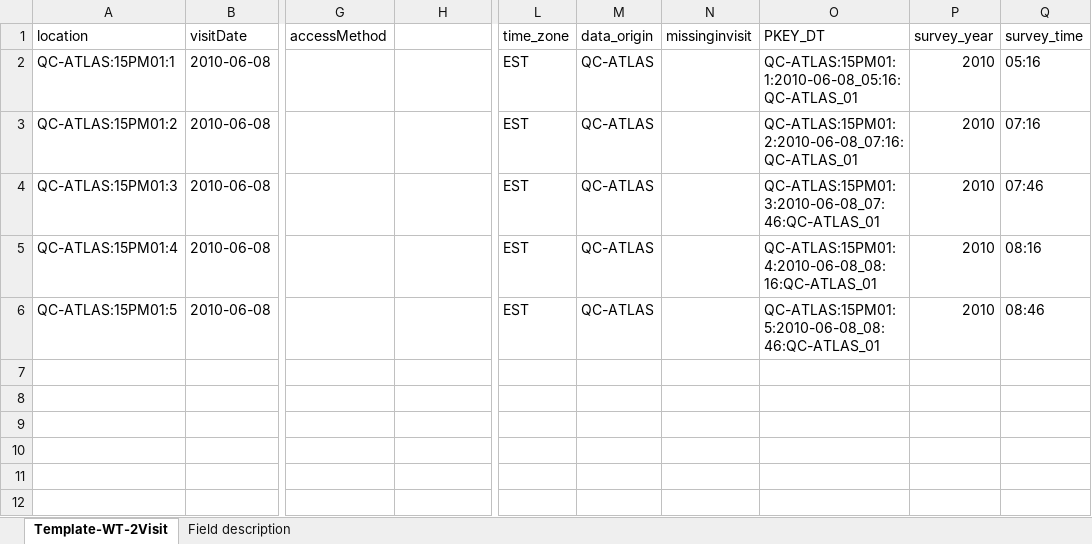
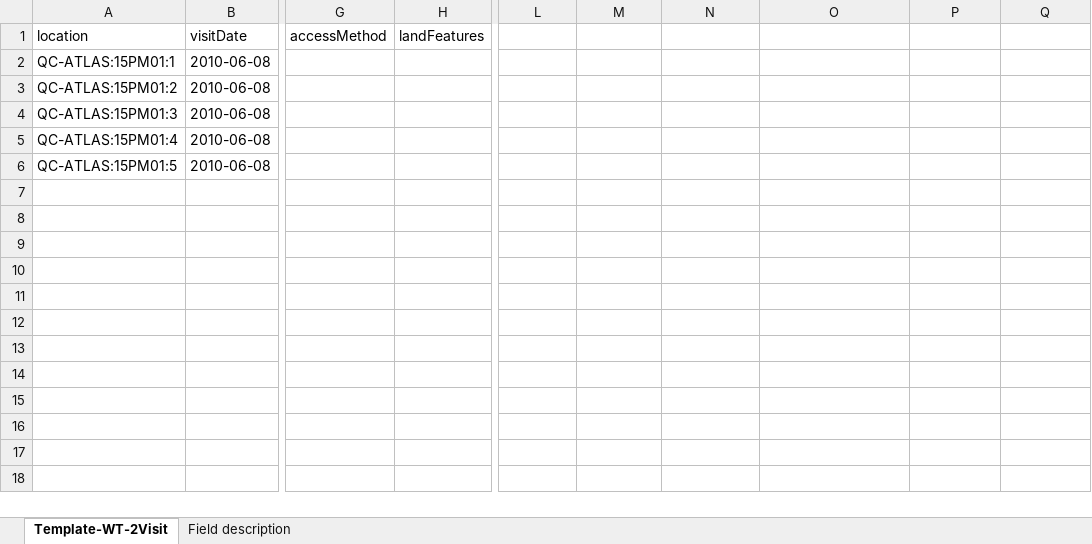
Before and after one commit to borealbirds/WildTrax-dataHarmonization, an Excel workbook: template/Template-WT-2Visit.xlsx, sheet Template-WT-2Visit, drawn as a sheet; only a part is shown, gaps mark what is left out; the shorter side is filled out with more unchanged rows; values as stored, in another font and other column widths than the file's, no borders; the diff names each change by its address in the sheet, - before the commit and + after, or states it on an @@ line.

```diff
--- a/template/Template-WT-2Visit.xlsx (sheet Template-WT-2Visit)
+++ b/template/Template-WT-2Visit.xlsx (sheet Template-WT-2Visit)
-H1: (empty)
+H1: landFeatures
-L1: time_zone
+L1: (empty)
-M1: data_origin
+M1: (empty)
-N1: missinginvisit
+N1: (empty)
-O1: PKEY_DT
+O1: (empty)
-P1: survey_year
+P1: (empty)
-Q1: survey_time
+Q1: (empty)
-L2:L6: EST
+L2:L6: (empty)
-M2:M6: QC-ATLAS
+M2:M6: (empty)
-O2: QC-ATLAS:15PM01:1:2010-06-08_05:16:QC-ATLAS_01
+O2: (empty)
-P2:P6: 2010
+P2:P6: (empty)
-Q2: 05:16
+Q2: (empty)
-O3: QC-ATLAS:15PM01:2:2010-06-08_07:16:QC-ATLAS_01
+O3: (empty)
-Q3: 07:16
+Q3: (empty)
-O4: QC-ATLAS:15PM01:3:2010-06-08_07:46:QC-ATLAS_01
+O4: (empty)
-Q4: 07:46
+Q4: (empty)
-O5: QC-ATLAS:15PM01:4:2010-06-08_08:16:QC-ATLAS_01
+O5: (empty)
-Q5: 08:16
+Q5: (empty)
-O6: QC-ATLAS:15PM01:5:2010-06-08_08:46:QC-ATLAS_01
+O6: (empty)
-Q6: 08:46
+Q6: (empty)
```
Also changed, not shown: sheet Field description, template/Template-WT-1Location.xlsx, template/Template-WT-3Surveys.xlsx, 1 other file.
